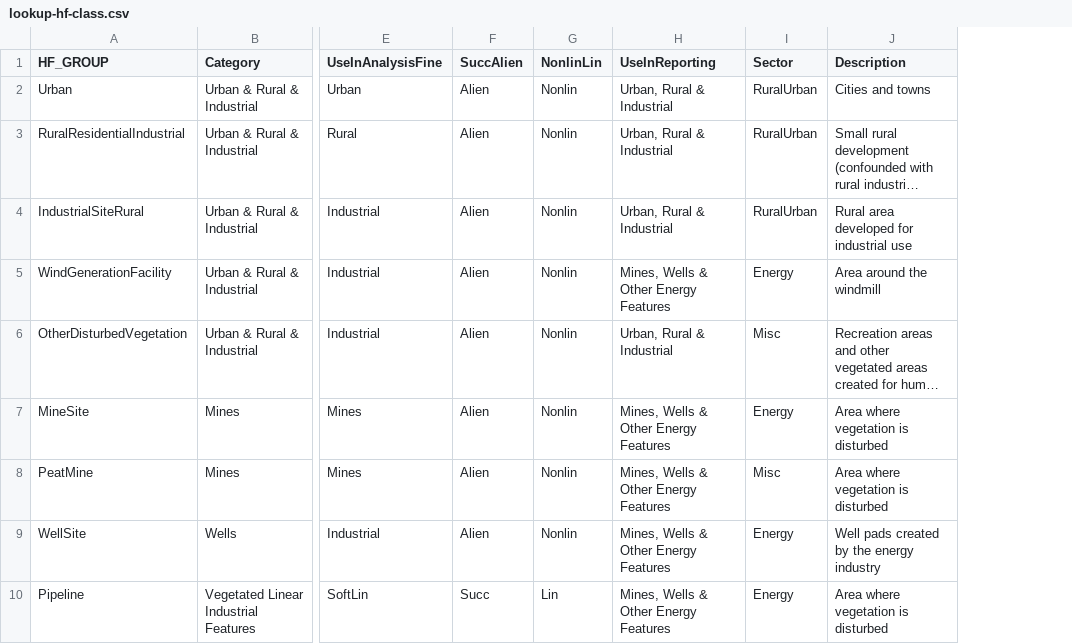
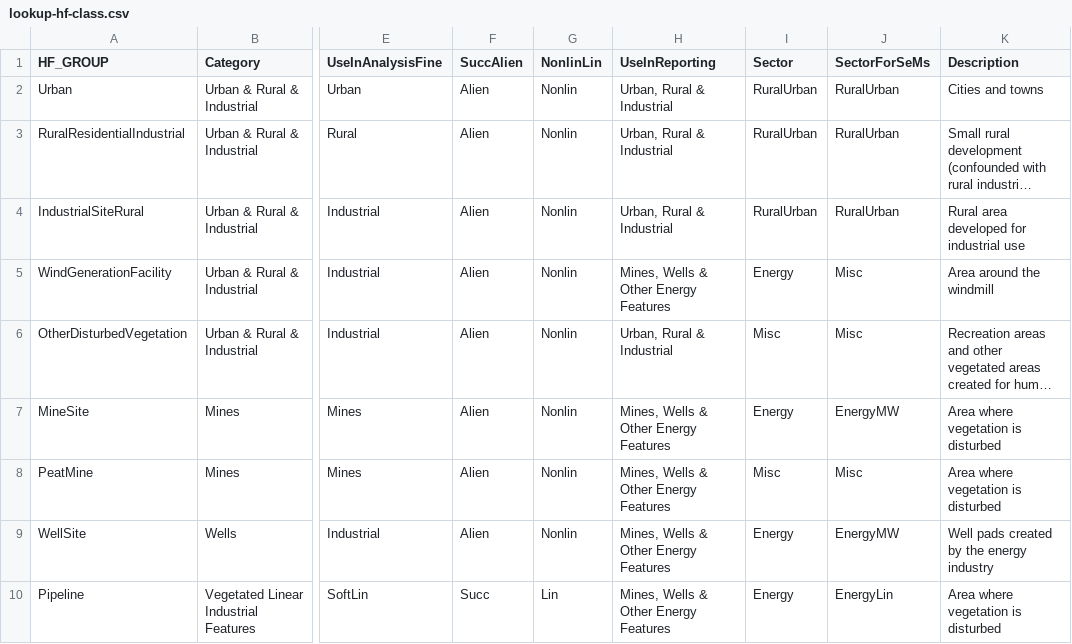
Before and after one commit to psolymos/abmianalytics, a CSV file: lookup/lookup-hf-class.csv, drawn as a sheet; only a part is shown, gaps mark what is left out; long unchanged cells end in …; the diff names each change by its address in the sheet, - before the commit and + after, or states it on an @@ line.

Commit message:
SE ms

```diff
--- a/lookup/lookup-hf-class.csv
+++ b/lookup/lookup-hf-class.csv
+column J (SectorForSeMs), rows 2-10: RuralUrban | RuralUrban | RuralUrban | Misc | Misc | EnergyMW | Misc | EnergyMW | EnergyLin
```
